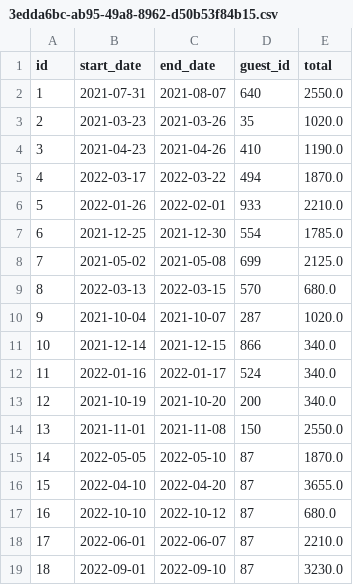
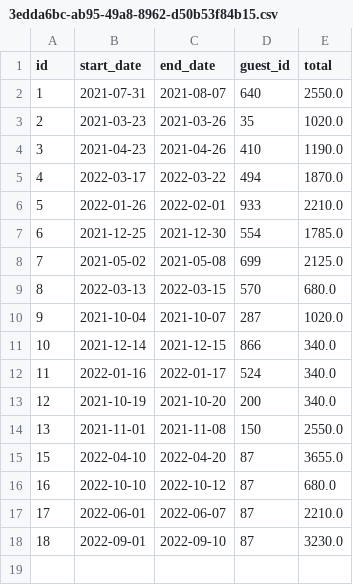
Before and after one commit to njsutliff/week-05, a CSV file: data/reservations/3edda6bc-ab95-49a8-8962-d50b53f84b15.csv, drawn as a sheet; the diff names each change by its address in the sheet, - before the commit and + after, or states it on an @@ line.

Commit message:
cancel reservation now actually deletes, now it should just be service layer testing and removal of leftovers

```diff
--- a/data/reservations/3edda6bc-ab95-49a8-8962-d50b53f84b15.csv
+++ b/data/reservations/3edda6bc-ab95-49a8-8962-d50b53f84b15.csv
-row 15: 14 | 2022-05-05 | 2022-05-10 | 87 | 1870.0
```
Also changed, not shown: 5 other files.
